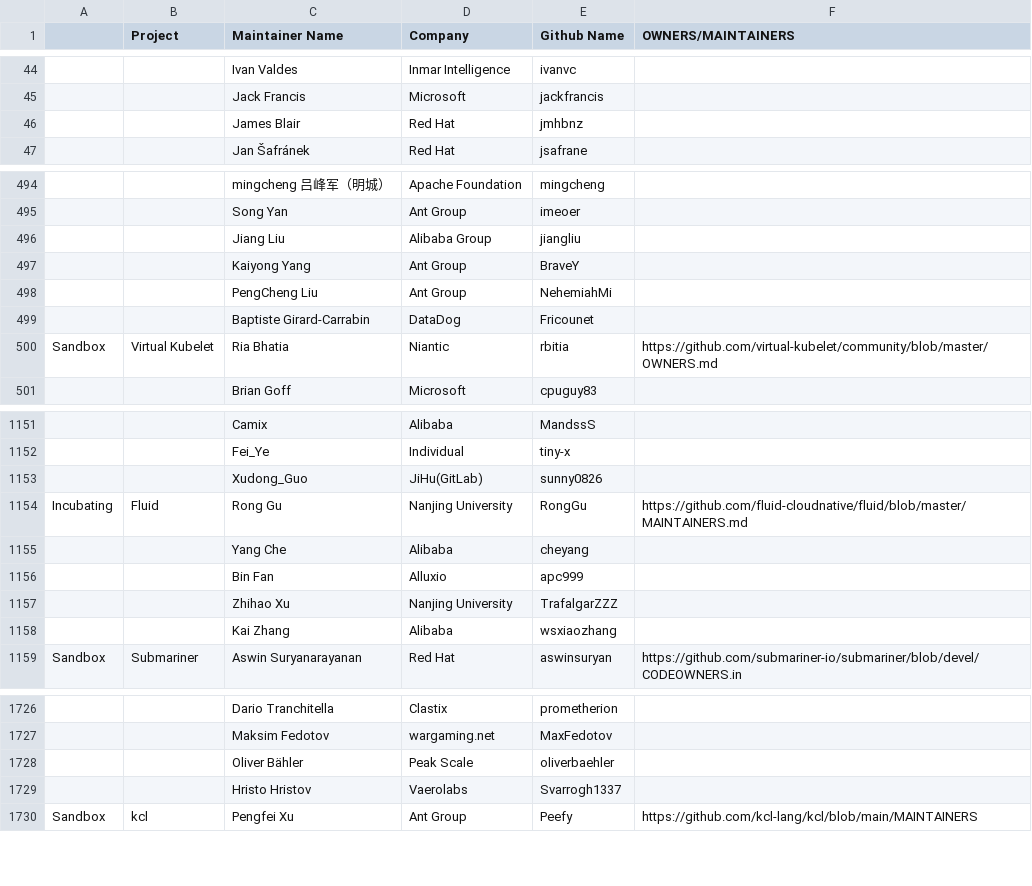
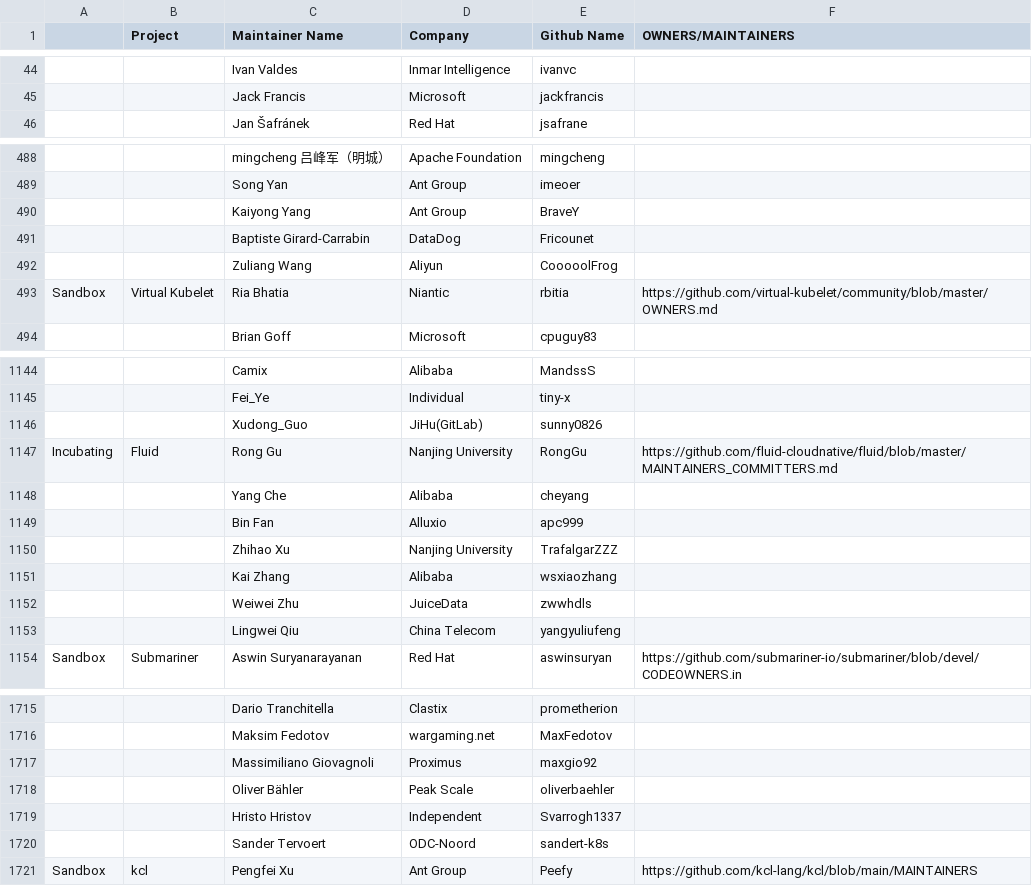
Before and after one commit to cncf/automation, a CSV file: utilities/audit_project_lifecycle_across_tools/datasources/project-maintainers.csv, drawn as a sheet; only a part is shown, gaps mark what is left out; removed rows and columns are numbered as before the commit, all else as after; the diff covers the shown part only; the diff names each change by its address in the sheet, - before the commit and + after, or states it on an @@ line.

```diff
--- a/utilities/audit_project_lifecycle_across_tools/datasources/project-maintainers.csv
+++ b/utilities/audit_project_lifecycle_across_tools/datasources/project-maintainers.csv
-row 46:  |  | James Blair | Red Hat | jmhbnz
-row 496:  |  | Jiang Liu | Alibaba Group | jiangliu
-row 498:  |  | PengCheng Liu | Ant Group | NehemiahMi
+row 492:  |  | Zuliang Wang | Aliyun | CooooolFrog
-F1147 (OWNERS/MAINTAINERS): https://github.com/fluid-cloudnative/fluid/blob/master/MAINTAINERS.md
+F1147 (OWNERS/MAINTAINERS): https://github.com/fluid-cloudnative/fluid/blob/master/MAINTAINERS_COMMITTERS.md
+row 1152:  |  | Weiwei Zhu | JuiceData | zwwhdls
+row 1153:  |  | Lingwei Qiu | China Telecom | yangyuliufeng
+row 1717:  |  | Massimiliano Giovagnoli | Proximus | maxgio92
-D1719 (Company): Vaerolabs
+D1719 (Company): Independent
+row 1720:  |  | Sander Tervoert | ODC-Noord | sandert-k8s
```
Also changed, not shown: 13 added rows, 30 removed rows and 4 edited cells elsewhere in this file, 8 other files.
